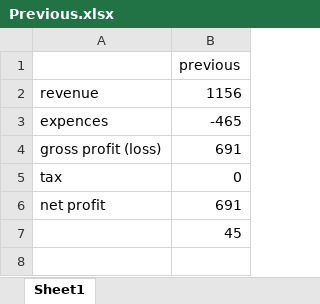
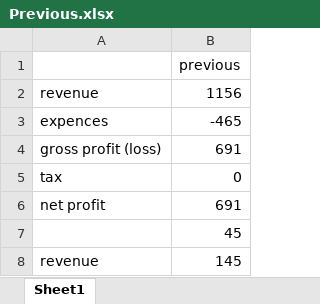
Before and after one commit to Praveen2135/Auto-Merger, an Excel workbook: Previous.xlsx, sheet Sheet1, drawn as a sheet; values as stored, in another font and other column widths than the file's, no borders; the diff names each change by its address in the sheet, - before the commit and + after, or states it on an @@ line.

```diff
--- a/Previous.xlsx (sheet Sheet1)
+++ b/Previous.xlsx (sheet Sheet1)
+row 8: revenue | 145
```
Also changed, not shown: current.xlsx, 1 other file.
